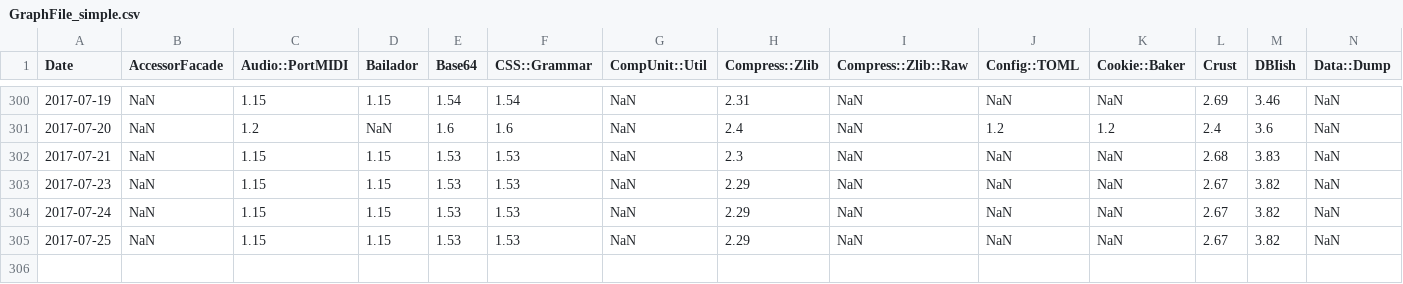
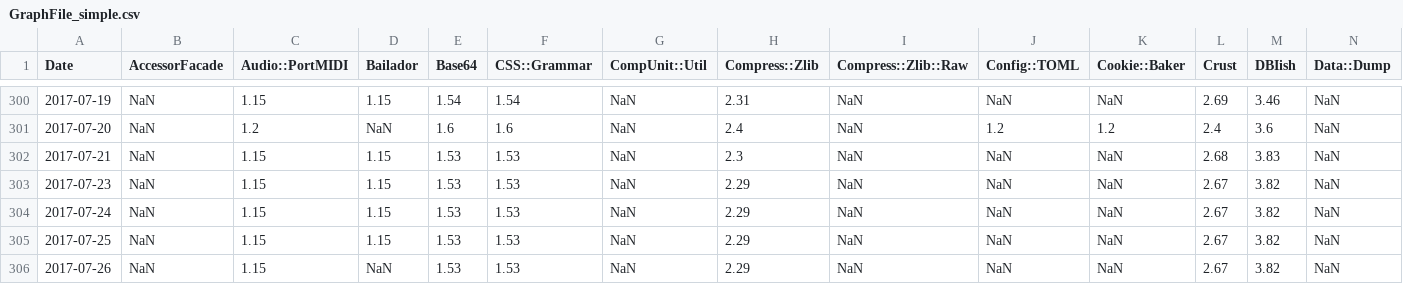
Before and after one commit to finanalyst/ModuleCitation, a CSV file: GraphFile_simple.csv, drawn as a sheet; only a part is shown, gaps mark what is left out; rows hold the shown columns only; the diff names each change by its address in the sheet, - before the commit and + after, or states it on an @@ line.

```diff
--- a/GraphFile_simple.csv
+++ b/GraphFile_simple.csv
+row 306: 2017-07-26 | NaN | 1.15 | NaN | 1.53 | 1.53 | NaN | 2.29 | NaN | NaN | NaN | 2.67 | 3.82 | NaN
```
Also changed, not shown: GraphFile_AllModules.csv, GraphFile_recursive.csv, 1 other file.
